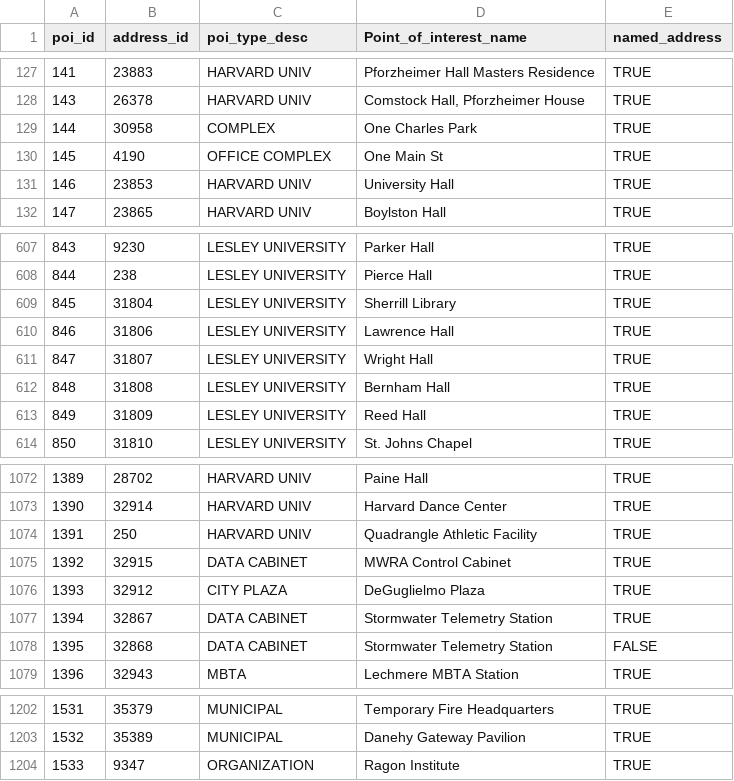
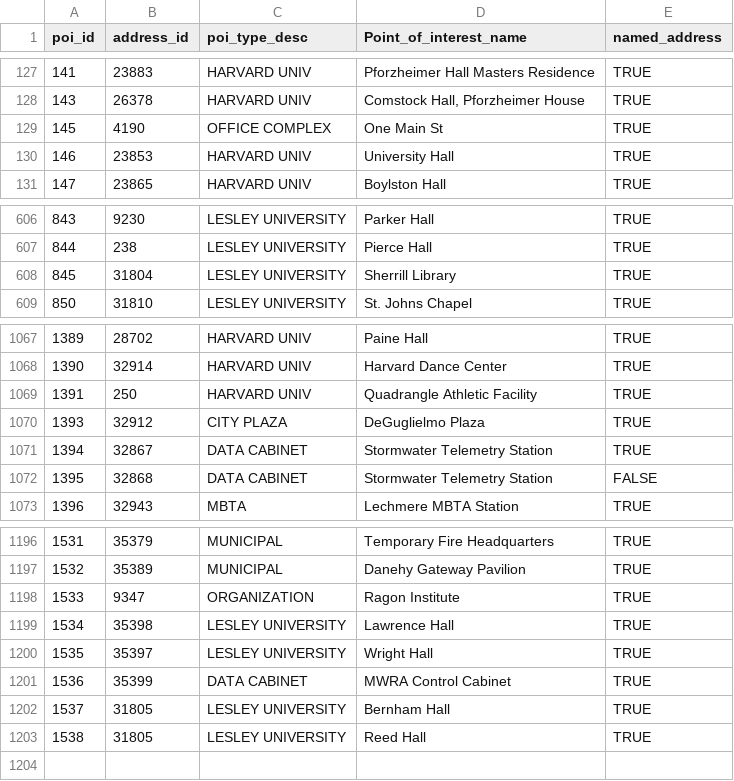
Before and after one commit to cambridgegis/cambridgegis_data, a CSV file: Address/Address_Points/Master_Address_Points_of_Interest.csv, drawn as a sheet; only a part is shown, gaps mark what is left out; removed rows and columns are numbered as before the commit, all else as after; the diff names each change by its address in the sheet, - before the commit and + after, or states it on an @@ line.

Commit message:
7 layers updated
Data updates for the following layers:

ADDRESS_AddressPoints
CDD_ZoningDistricts
CDD_ZoningOverlayDistricts
DPW_PedestrianRamps
ENVIRONMENTAL_StreetTrees
INFRA_Catchbasin
TRANS_Centerlines

```diff
--- a/Address/Address_Points/Master_Address_Points_of_Interest.csv
+++ b/Address/Address_Points/Master_Address_Points_of_Interest.csv
-row 129: 144 | 30958 | COMPLEX | One Charles Park | TRUE
-row 610: 846 | 31806 | LESLEY UNIVERSITY | Lawrence Hall | TRUE
-row 611: 847 | 31807 | LESLEY UNIVERSITY | Wright Hall | TRUE
-row 612: 848 | 31808 | LESLEY UNIVERSITY | Bernham Hall | TRUE
-row 613: 849 | 31809 | LESLEY UNIVERSITY | Reed Hall | TRUE
-row 1075: 1392 | 32915 | DATA CABINET | MWRA Control Cabinet | TRUE
+row 1199: 1534 | 35398 | LESLEY UNIVERSITY | Lawrence Hall | TRUE
+row 1200: 1535 | 35397 | LESLEY UNIVERSITY | Wright Hall | TRUE
+row 1201: 1536 | 35399 | DATA CABINET | MWRA Control Cabinet | TRUE
+row 1202: 1537 | 31805 | LESLEY UNIVERSITY | Bernham Hall | TRUE
+row 1203: 1538 | 31805 | LESLEY UNIVERSITY | Reed Hall | TRUE
```
Also changed, not shown: 24 other files.
